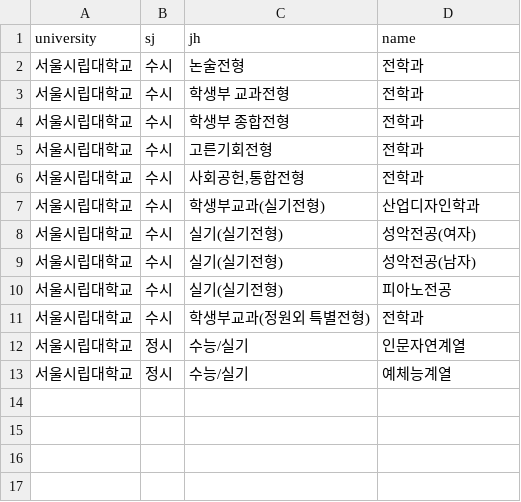
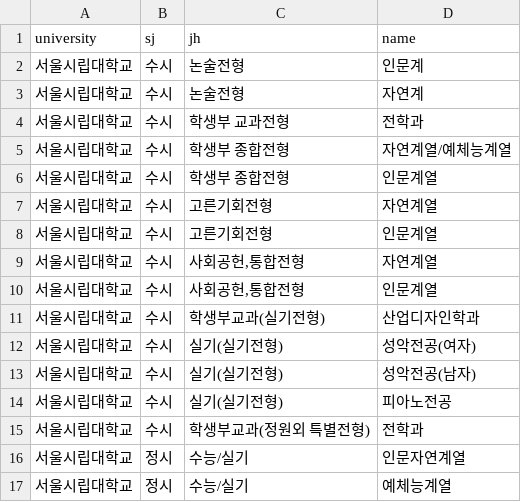
Before and after one commit to podobong/input, a CSV file: csv/서울시립대학교/major.csv, drawn as a sheet.

Commit message:
Update major.csv

```diff
--- a/csv/서울시립대학교/major.csv
+++ b/csv/서울시립대학교/major.csv
@@ -1,7 +1,11 @@
 university,sj,jh,name
-서울시립대학교,수시,논술전형,전학과
+서울시립대학교,수시,논술전형,인문계
+서울시립대학교,수시,논술전형,자연계
 서울시립대학교,수시,학생부 교과전형,전학과
-서울시립대학교,수시,학생부 종합전형,전학과
-서울시립대학교,수시,고른기회전형,전학과
-서울시립대학교,수시,"사회공헌,통합전형",전학과
+서울시립대학교,수시,학생부 종합전형,자연계열/예체능계열
+서울시립대학교,수시,학생부 종합전형,인문계열
+서울시립대학교,수시,고른기회전형,자연계열
+서울시립대학교,수시,고른기회전형,인문계열
+서울시립대학교,수시,"사회공헌,통합전형",자연계열
+서울시립대학교,수시,"사회공헌,통합전형",인문계열
 서울시립대학교,수시,학생부교과(실기전형),산업디자인학과
```
